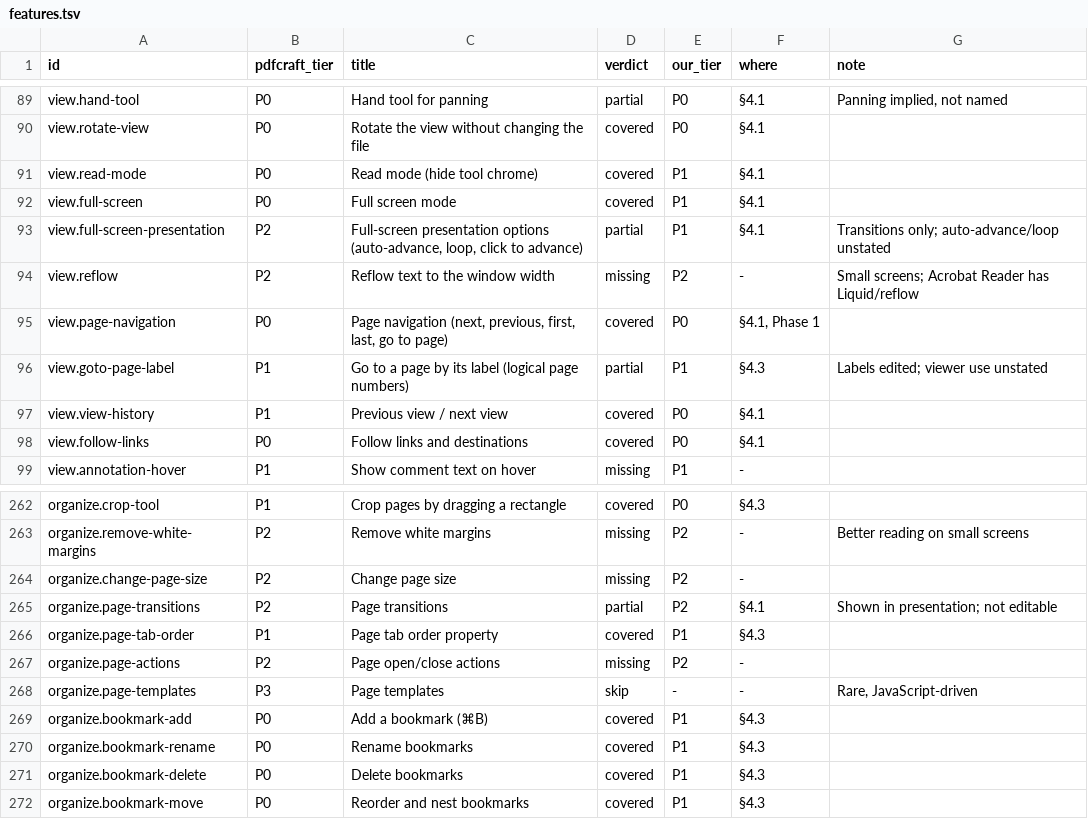
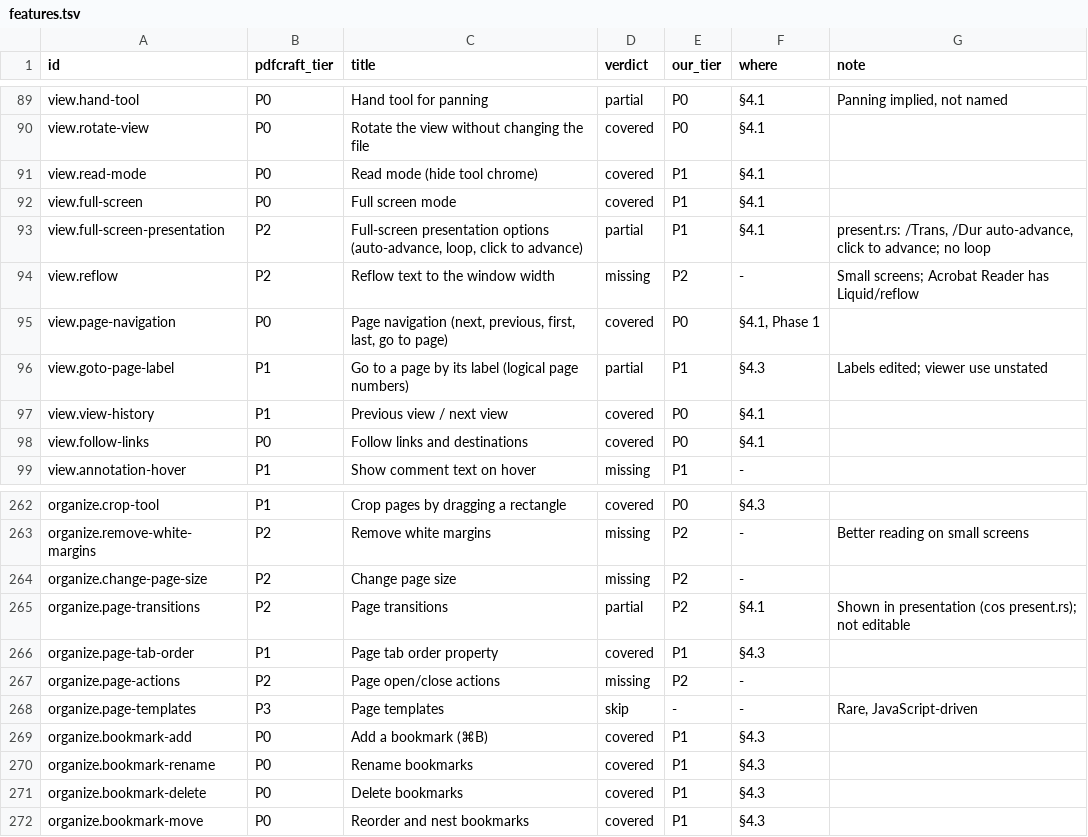
Before and after one commit to QuakeString/katna-pdf, a TSV file: parity/features.tsv, drawn as a sheet; only a part is shown, gaps mark what is left out.

```diff
--- a/parity/features.tsv
+++ b/parity/features.tsv
@@ -92,3 +92,3 @@ view.read-mode	P0	Read mode (hide tool chrome)	covered	P1	§4.1
 view.full-screen	P0	Full screen mode	covered	P1	§4.1	
-view.full-screen-presentation	P2	Full-screen presentation options (auto-advance, loop, click to advance)	partial	P1	§4.1	Transitions only; auto-advance/loop unstated
+view.full-screen-presentation	P2	Full-screen presentation options (auto-advance, loop, click to advance)	partial	P1	§4.1	present.rs: /Trans, /Dur auto-advance, click to advance; no loop
 view.reflow	P2	Reflow text to the window width	missing	P2	-	Small screens; Acrobat Reader has Liquid/reflow
@@ -264,3 +264,3 @@ organize.remove-white-margins	P2	Remove white margins	missing	P2	-	Better readin
 organize.change-page-size	P2	Change page size	missing	P2	-	
-organize.page-transitions	P2	Page transitions	partial	P2	§4.1	Shown in presentation; not editable
+organize.page-transitions	P2	Page transitions	partial	P2	§4.1	Shown in presentation (cos present.rs); not editable
 organize.page-tab-order	P1	Page tab order property	covered	P1	§4.3	
```
Also changed, not shown: 9 other files.
